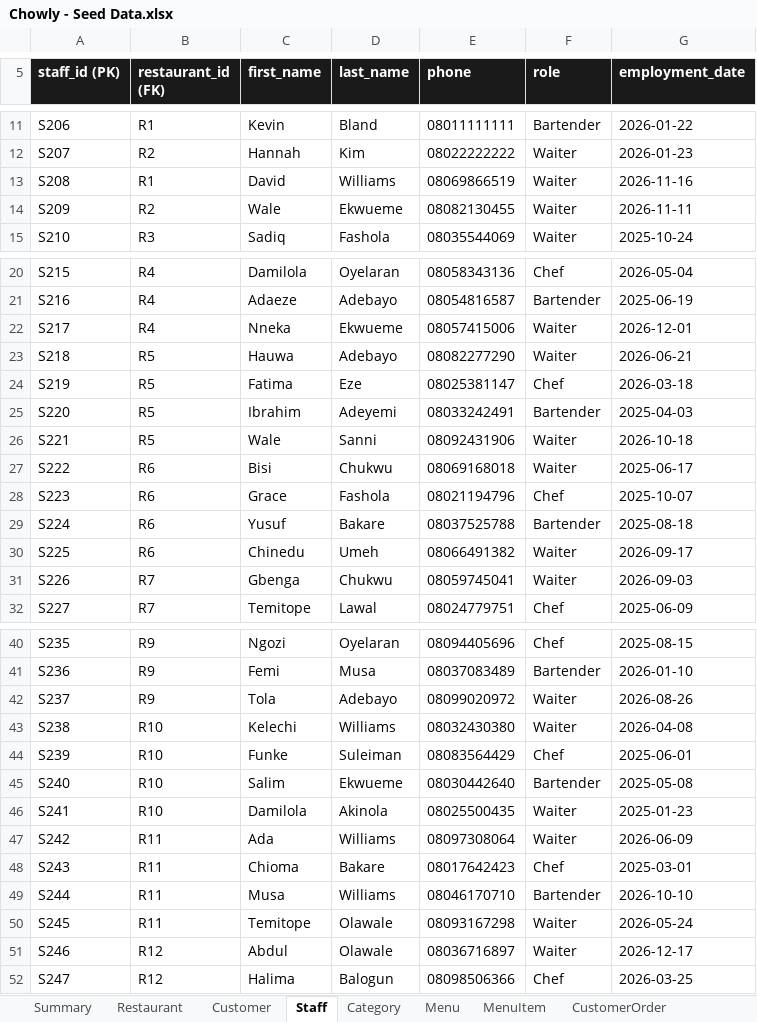
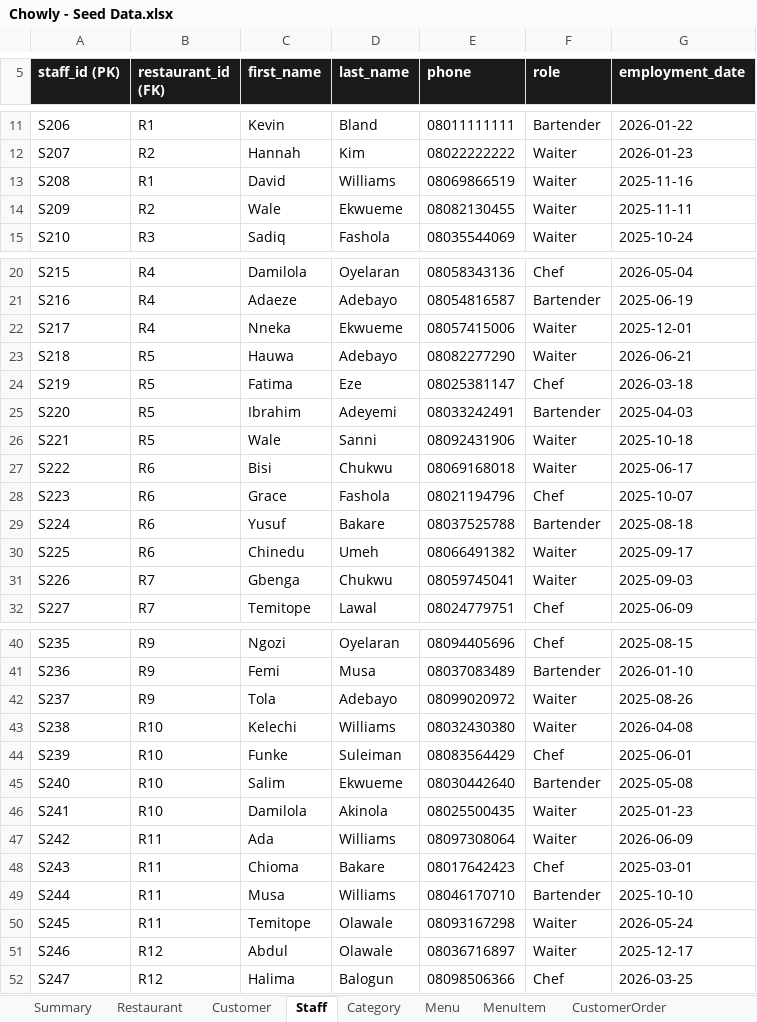
Before and after one commit to Thatguy-tobi/Chowly, an Excel workbook: Chowly - Seed Data.xlsx, sheet Staff, drawn as a sheet; only a part is shown, gaps mark what is left out; values as stored, in another font and other column widths than the file's, no borders; the diff names each change by its address in the sheet, - before the commit and + after, or states it on an @@ line.

Commit message:
Anchor seeded dates to the generation day so none fall in the future

```diff
--- a/Chowly - Seed Data.xlsx (sheet Staff)
+++ b/Chowly - Seed Data.xlsx (sheet Staff)
-G13 (employment_date): 2026-11-16
+G13 (employment_date): 2025-11-16
-G14 (employment_date): 2026-11-11
+G14 (employment_date): 2025-11-11
-G22 (employment_date): 2026-12-01
+G22 (employment_date): 2025-12-01
-G26 (employment_date): 2026-10-18
+G26 (employment_date): 2025-10-18
-G30 (employment_date): 2026-09-17
+G30 (employment_date): 2025-09-17
-G31 (employment_date): 2026-09-03
+G31 (employment_date): 2025-09-03
-G42 (employment_date): 2026-08-26
+G42 (employment_date): 2025-08-26
-G49 (employment_date): 2026-10-10
+G49 (employment_date): 2025-10-10
-G51 (employment_date): 2026-12-17
+G51 (employment_date): 2025-12-17
```
Also changed, not shown: sheet OrderPreparation, sheet Payment, sheet CustomerOrder, sheet Rating, sheet Complaint, 2 other files.
